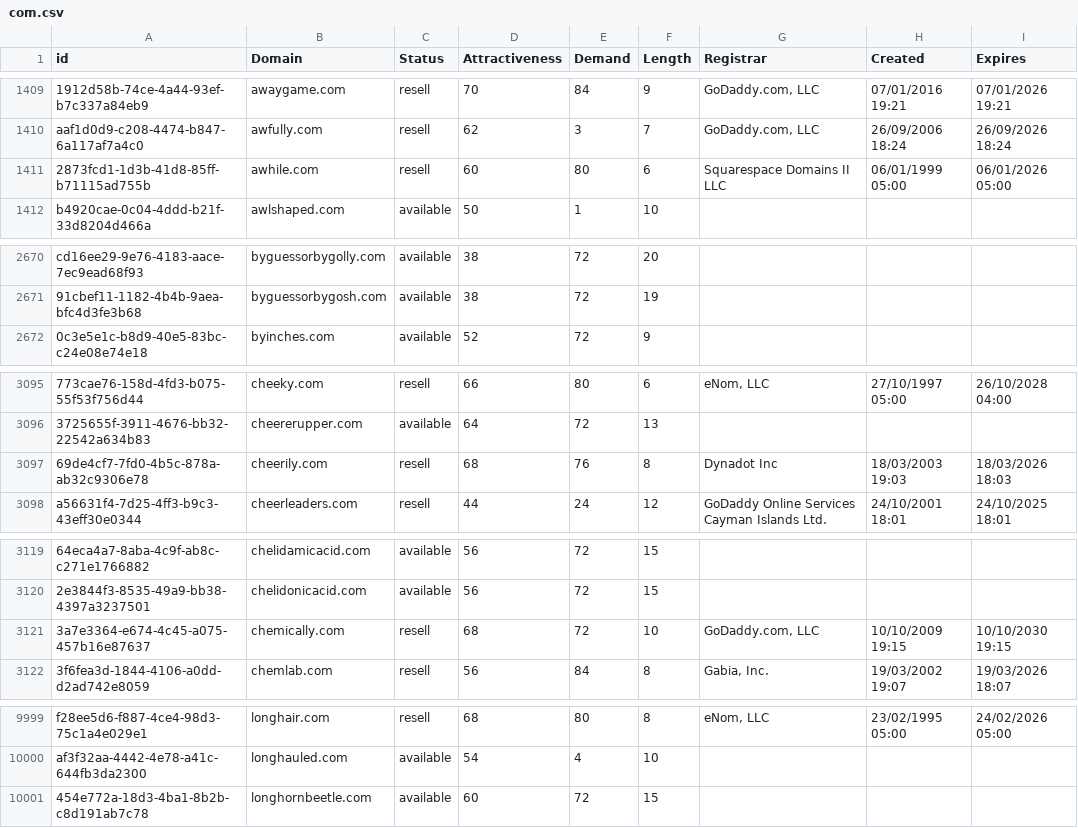
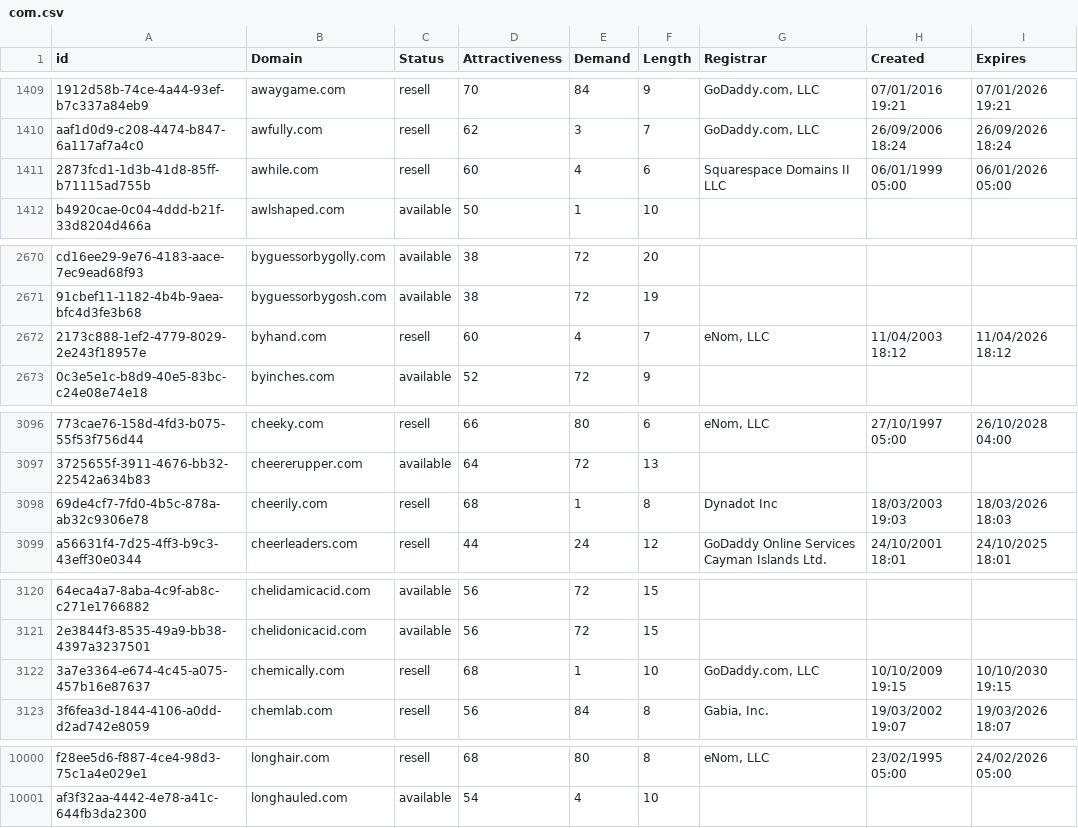
Before and after one commit to UniqueDomains/com-oneword-domains, a CSV file: com.csv, drawn as a sheet; only a part is shown, gaps mark what is left out; removed rows and columns are numbered as before the commit, all else as after; the diff covers the shown part only; the diff names each change by its address in the sheet, - before the commit and + after, or states it on an @@ line.

Commit message:
Domains update

```diff
--- a/com.csv
+++ b/com.csv
-E1411 (Demand): 80
+E1411 (Demand): 4
+row 2672: 2173c888-1ef2-4779-8029-2e243f18957e | byhand.com | resell | 60 | 4 | 7 | eNom, LLC | 11/04/2003 18:12 | 11/04/2026 18:12
-E3098 (Demand): 76
+E3098 (Demand): 1
-E3122 (Demand): 72
+E3122 (Demand): 1
-row 10001: 454e772a-18d3-4ba1-8b2b-c8d191ab7c78 | longhornbeetle.com | available | 60 | 72 | 15
```
Also changed, not shown: 1 edited cell elsewhere in this file, 1 other file.
